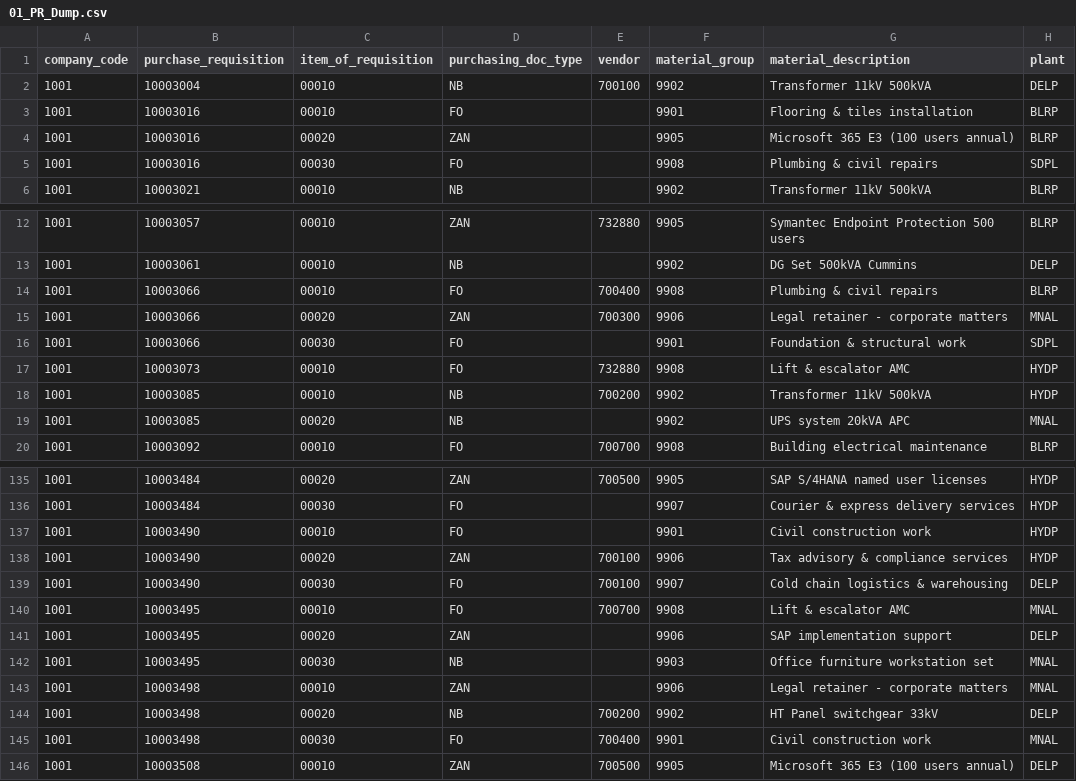
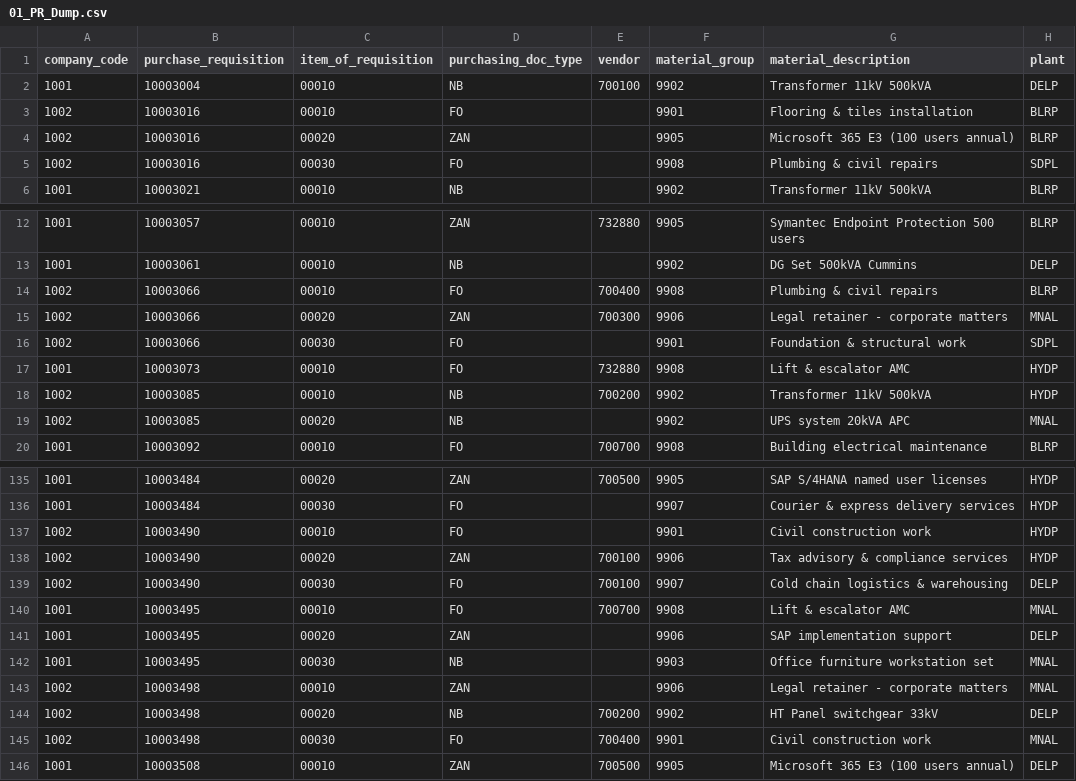
Before and after one commit to satyam-raj404/kpmg-intelliflow, a CSV file: data/01_PR_Dump.csv, drawn as a sheet; only a part is shown, gaps mark what is left out; the diff covers the shown part only; the diff names each change by its address in the sheet, - before the commit and + after, or states it on an @@ line.

```diff
--- a/data/01_PR_Dump.csv
+++ b/data/01_PR_Dump.csv
-A3:A5 (company_code): 1001
+A3:A5 (company_code): 1002
-A14:A16 (company_code): 1001
+A14:A16 (company_code): 1002
-A18:A19 (company_code): 1001
+A18:A19 (company_code): 1002
-A137:A139 (company_code): 1001
+A137:A139 (company_code): 1002
-A143:A145 (company_code): 1001
+A143:A145 (company_code): 1002
```
Also changed, not shown: 12 edited cells elsewhere in this file, data/02_PO_Dump.csv, data/04_GRN_Dump.csv, 8 other files.
